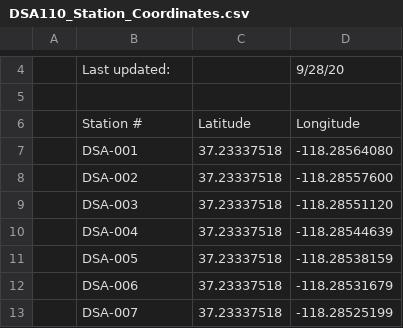
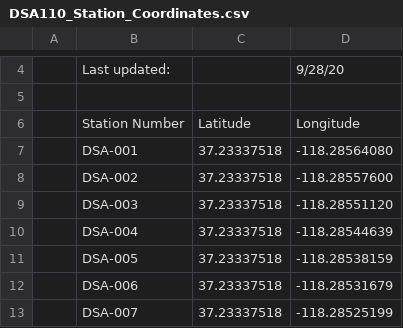
Before and after one commit to dsa110/dsa110-antpos, a CSV file: antpos/data/DSA110_Station_Coordinates.csv, drawn as a sheet; only a part is shown, gaps mark what is left out.

Commit message:
passing again with sep2020 csv file. need to change "#" to "Number"

```diff
--- a/antpos/data/DSA110_Station_Coordinates.csv
+++ b/antpos/data/DSA110_Station_Coordinates.csv
@@ -5,3 +5,3 @@
 ,,,,
-,Station #,Latitude,Longitude,
+,Station Number,Latitude,Longitude,
 ,DSA-001,37.23337518,-118.28564080,
```
Also changed, not shown: 3 other files.
